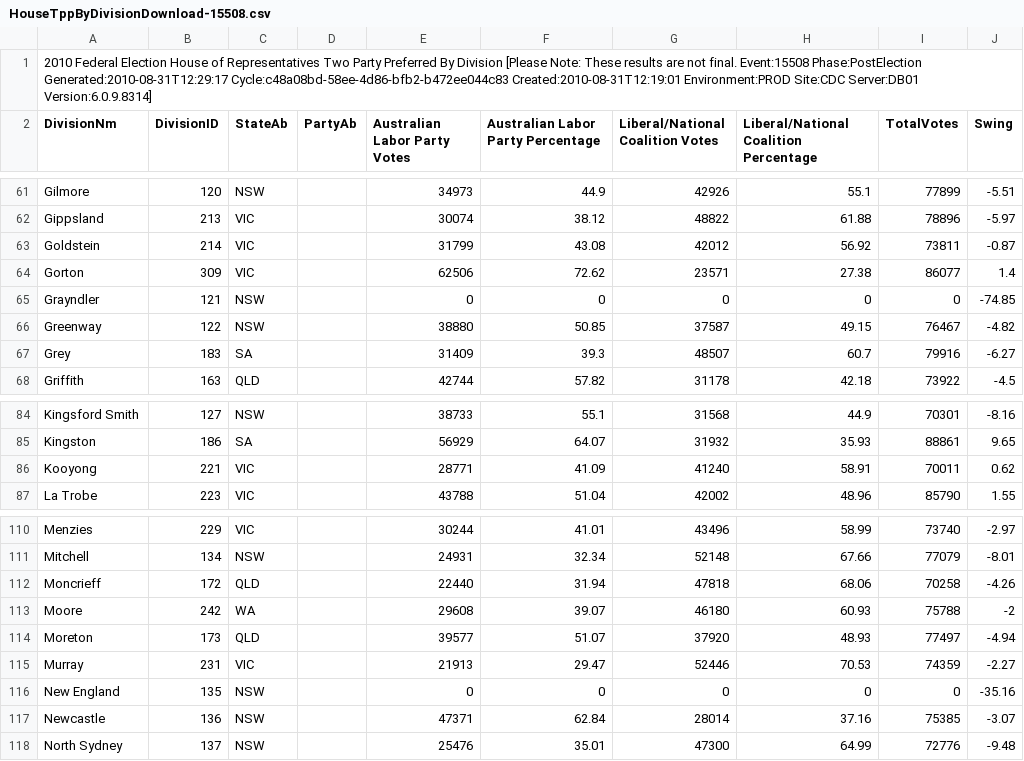
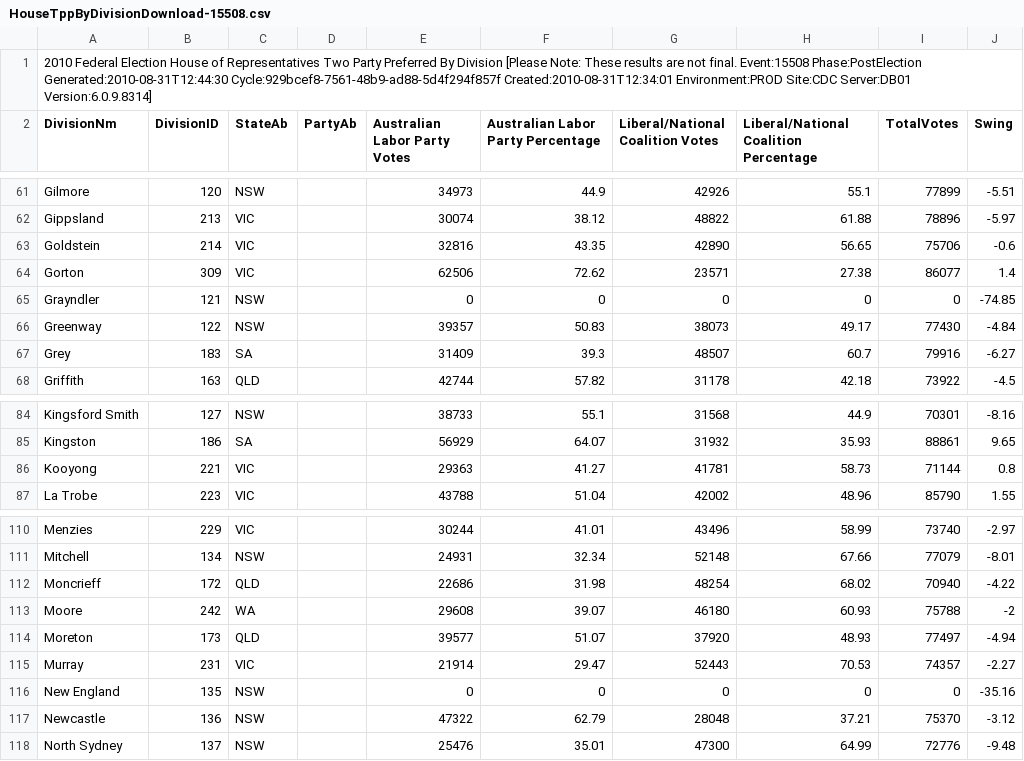
Before and after one commit to d1b/AustralianFederalElection2010CSV, a CSV file: HouseTppByDivisionDownload-15508.csv, drawn as a sheet; only a part is shown, gaps mark what is left out; the diff covers the shown part only.

```diff
--- a/HouseTppByDivisionDownload-15508.csv
+++ b/HouseTppByDivisionDownload-15508.csv
@@ -1,2 +1,2 @@
-2010 Federal Election House of Representatives Two Party Preferred By Division [Please Note: These results are not final. Event:15508 Phase:PostElection Generated:2010-08-31T12:29:17 Cycle:c48a08bd-58ee-4d86-bfb2-b472ee044c83 Created:2010-08-31T12:19:01 Environment:PROD Site:CDC Server:DB01 Version:6.0.9.8314]
+2010 Federal Election House of Representatives Two Party Preferred By Division [Please Note: These results are not final. Event:15508 Phase:PostElection Generated:2010-08-31T12:44:30 Cycle:929bcef8-7561-48b9-ad88-5d4f294f857f Created:2010-08-31T12:34:01 Environment:PROD Site:CDC Server:DB01 Version:6.0.9.8314]
 DivisionNm,DivisionID,StateAb,PartyAb,Australian Labor Party Votes,Australian Labor Party Percentage,Liberal/National Coalition Votes,Liberal/National Coalition Percentage,TotalVotes,Swing
@@ -62,6 +62,6 @@ Gilmore,120,NSW,,34973,44.9,42926,55.1,77899,-5.51
 Gippsland,213,VIC,,30074,38.12,48822,61.88,78896,-5.97
-Goldstein,214,VIC,,31799,43.08,42012,56.92,73811,-0.87
+Goldstein,214,VIC,,32816,43.35,42890,56.65,75706,-0.6
 Gorton,309,VIC,,62506,72.62,23571,27.38,86077,1.4
 Grayndler,121,NSW,,0,0,0,0,0,-74.85
-Greenway,122,NSW,,38880,50.85,37587,49.15,76467,-4.82
+Greenway,122,NSW,,39357,50.83,38073,49.17,77430,-4.84
 Grey,183,SA,,31409,39.3,48507,60.7,79916,-6.27
@@ -85,3 +85,3 @@ Kingsford Smith,127,NSW,,38733,55.1,31568,44.9,70301,-8.16
 Kingston,186,SA,,56929,64.07,31932,35.93,88861,9.65
-Kooyong,221,VIC,,28771,41.09,41240,58.91,70011,0.62
+Kooyong,221,VIC,,29363,41.27,41781,58.73,71144,0.8
 La Trobe,223,VIC,,43788,51.04,42002,48.96,85790,1.55
@@ -111,8 +111,8 @@ Menzies,229,VIC,,30244,41.01,43496,58.99,73740,-2.97
 Mitchell,134,NSW,,24931,32.34,52148,67.66,77079,-8.01
-Moncrieff,172,QLD,,22440,31.94,47818,68.06,70258,-4.26
+Moncrieff,172,QLD,,22686,31.98,48254,68.02,70940,-4.22
 Moore,242,WA,,29608,39.07,46180,60.93,75788,-2
 Moreton,173,QLD,,39577,51.07,37920,48.93,77497,-4.94
-Murray,231,VIC,,21913,29.47,52446,70.53,74359,-2.27
+Murray,231,VIC,,21914,29.47,52443,70.53,74357,-2.27
 New England,135,NSW,,0,0,0,0,0,-35.16
-Newcastle,136,NSW,,47371,62.84,28014,37.16,75385,-3.07
+Newcastle,136,NSW,,47322,62.79,28048,37.21,75370,-3.12
 North Sydney,137,NSW,,25476,35.01,47300,64.99,72776,-9.48
```
Also changed, not shown: 44 edited cells elsewhere in this file, HouseFirstPrefsByCandidateByVoteTypeDownload-15508.csv, HouseFirstPrefsByPartyDownload-15508.csv, 53 other files.
